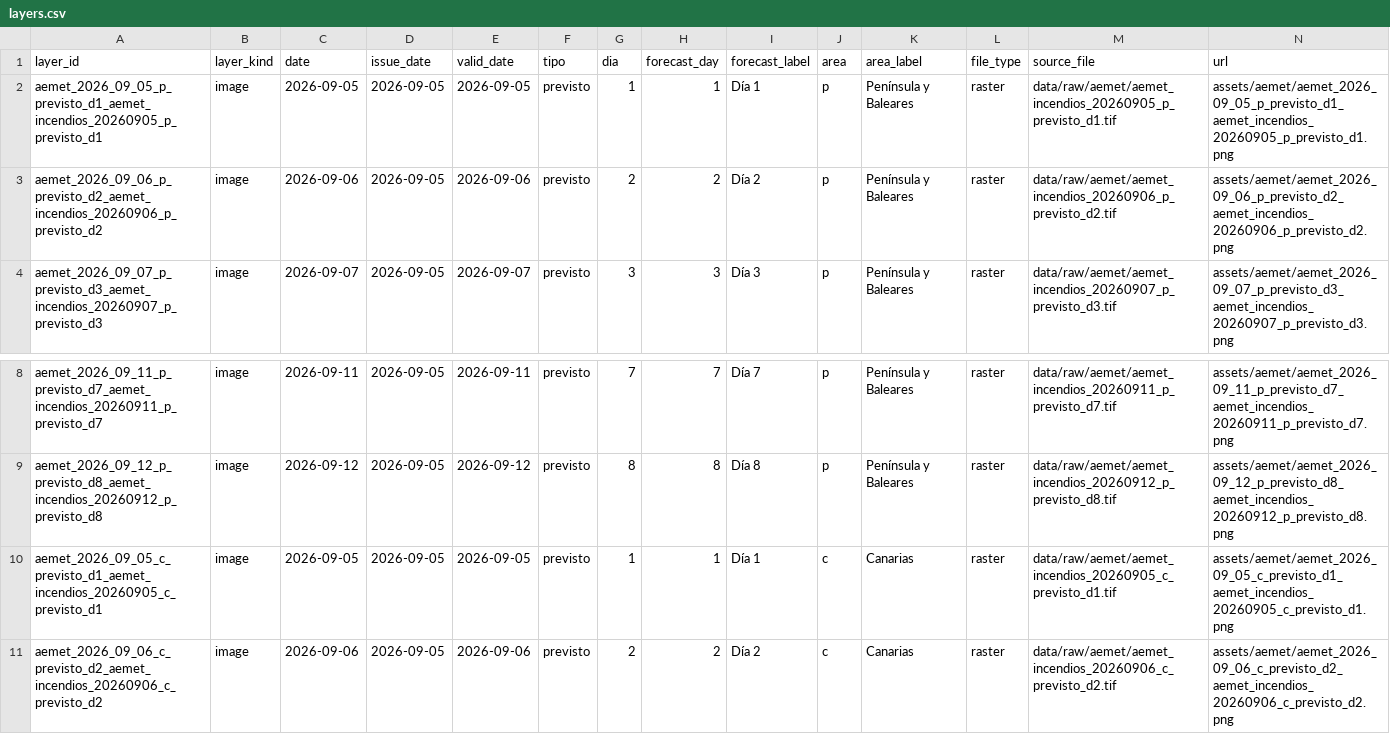
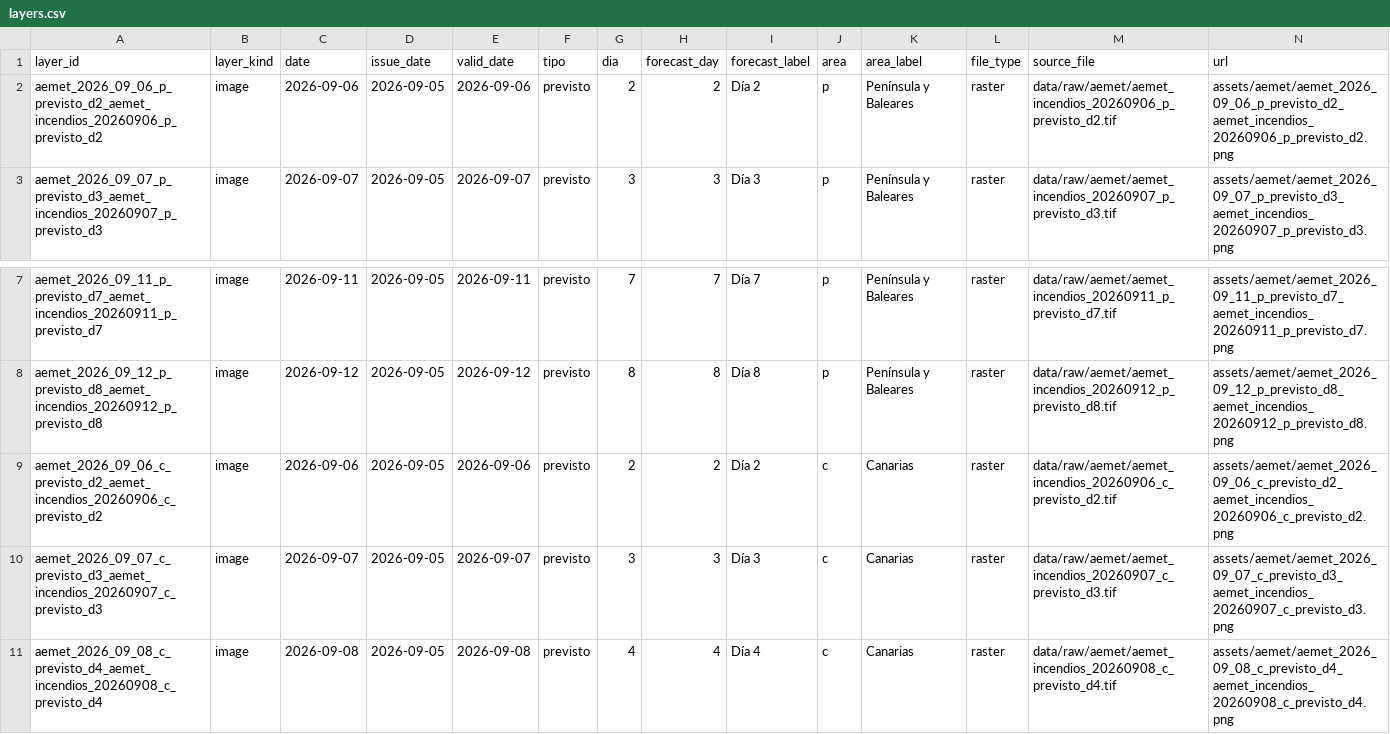
Before and after one commit to santiagomota/visor-fuego, a CSV file: assets/aemet/layers.csv, drawn as a sheet; only a part is shown, gaps mark what is left out; the shorter side is filled out with more unchanged rows; rows hold the shown columns only; the diff names each change by its address in the sheet, - before the commit and + after, or states it on an @@ line.

```diff
--- a/assets/aemet/layers.csv
+++ b/assets/aemet/layers.csv
-row 2: aemet_2026_09_05_p_previsto_d1_aemet_incendios_20260905_p_previsto_d1 | image | 2026-09-05 | 2026-09-05 | 2026-09-05 | previsto | 1 | 1 | Día 1 | p | Península y Baleares | raster | data/raw/aemet/aemet_incendios_20260905_p_previsto_d1.tif | assets/aemet/aemet_2026_09_05_p_previsto_d1_aemet_incendios_20260905_p_previsto_d1.png
-row 10: aemet_2026_09_05_c_previsto_d1_aemet_incendios_20260905_c_previsto_d1 | image | 2026-09-05 | 2026-09-05 | 2026-09-05 | previsto | 1 | 1 | Día 1 | c | Canarias | raster | data/raw/aemet/aemet_incendios_20260905_c_previsto_d1.tif | assets/aemet/aemet_2026_09_05_c_previsto_d1_aemet_incendios_20260905_c_previsto_d1.png
```
Also changed, not shown: assets/alerts/operational_alerts.csv, assets/history/firms_summary_ccaa_history.csv, 32 other files.
